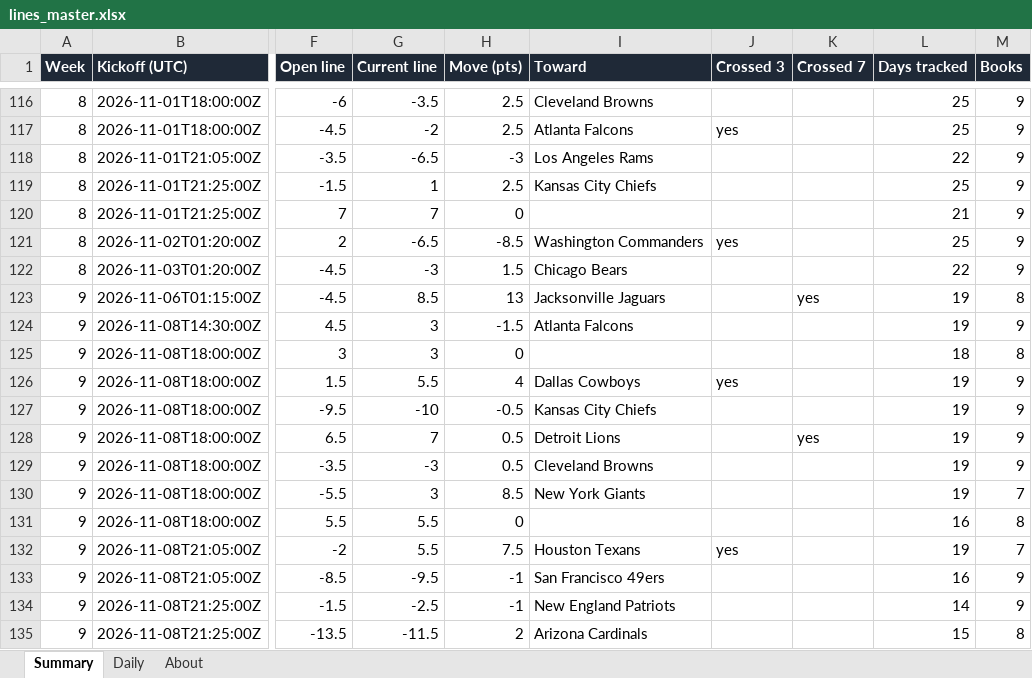
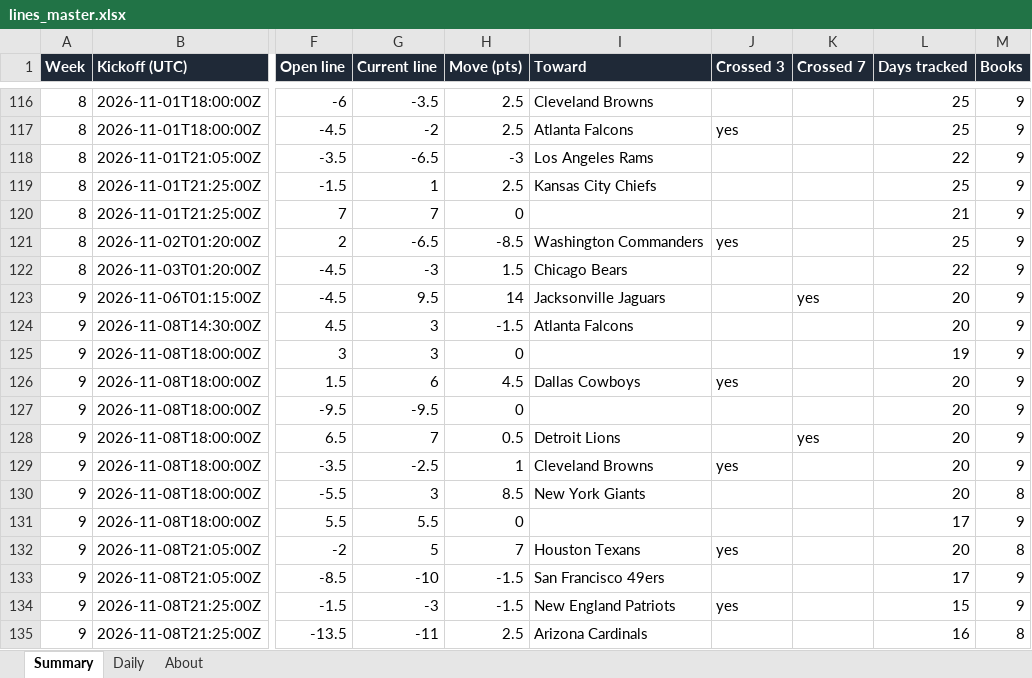
Before and after one commit to G4-Admin/nfl-line-tracker, an Excel workbook: data/lines_master.xlsx, sheet Summary, drawn as a sheet; only a part is shown, gaps mark what is left out; values as stored, in another font and other column widths than the file's, no borders; the diff covers the shown part only; the diff names each change by its address in the sheet, - before the commit and + after, or states it on an @@ line.

```diff
--- a/data/lines_master.xlsx (sheet Summary)
+++ b/data/lines_master.xlsx (sheet Summary)
-G123 (Current line): 8.5
+G123 (Current line): 9.5
-H123 (Move (pts)): 13
+H123 (Move (pts)): 14
-L123:L124 (Days tracked): 19
+L123:L124 (Days tracked): 20
-M123 (Books): 8
+M123 (Books): 9
-L125 (Days tracked): 18
+L125 (Days tracked): 19
-M125 (Books): 8
+M125 (Books): 9
-G126 (Current line): 5.5
+G126 (Current line): 6
-H126 (Move (pts)): 4
+H126 (Move (pts)): 4.5
-L126:L130 (Days tracked): 19
+L126:L130 (Days tracked): 20
-G127 (Current line): -10
+G127 (Current line): -9.5
-H127 (Move (pts)): -0.5
+H127 (Move (pts)): 0
-I127 (Toward): Kansas City Chiefs
+I127 (Toward): (empty)
-G129 (Current line): -3
+G129 (Current line): -2.5
-H129 (Move (pts)): 0.5
+H129 (Move (pts)): 1
-J129 (Crossed 3): (empty)
+J129 (Crossed 3): yes
-M130 (Books): 7
+M130 (Books): 8
-L131 (Days tracked): 16
+L131 (Days tracked): 17
-M131 (Books): 8
+M131 (Books): 9
-G132 (Current line): 5.5
+G132 (Current line): 5
-H132 (Move (pts)): 7.5
+H132 (Move (pts)): 7
-L132 (Days tracked): 19
+L132 (Days tracked): 20
-M132 (Books): 7
+M132 (Books): 8
-G133 (Current line): -9.5
+G133 (Current line): -10
-H133:H134 (Move (pts)): -1
+H133:H134 (Move (pts)): -1.5
-L133 (Days tracked): 16
+L133 (Days tracked): 17
-G134 (Current line): -2.5
+G134 (Current line): -3
-J134 (Crossed 3): (empty)
+J134 (Crossed 3): yes
-L134 (Days tracked): 14
+L134 (Days tracked): 15
-G135 (Current line): -11.5
+G135 (Current line): -11
-H135 (Move (pts)): 2
+H135 (Move (pts)): 2.5
-L135 (Days tracked): 15
+L135 (Days tracked): 16
```
Also changed, not shown: 7 edited cells elsewhere in this sheet, sheet Daily, sheet About, 6 other files.
